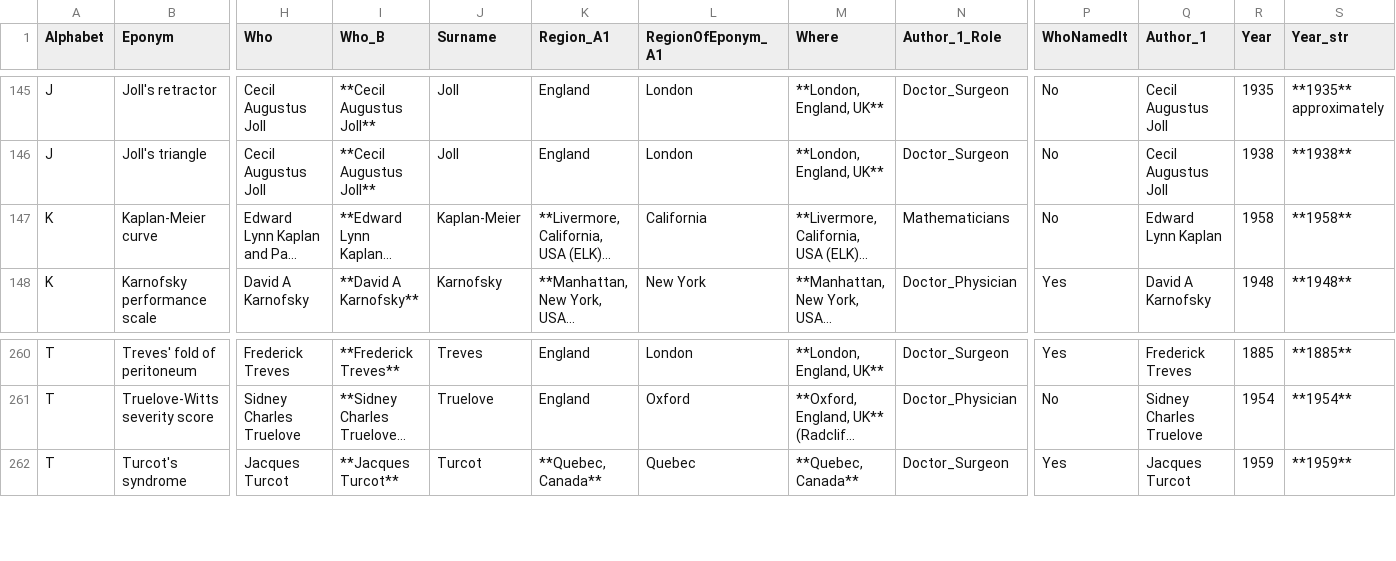
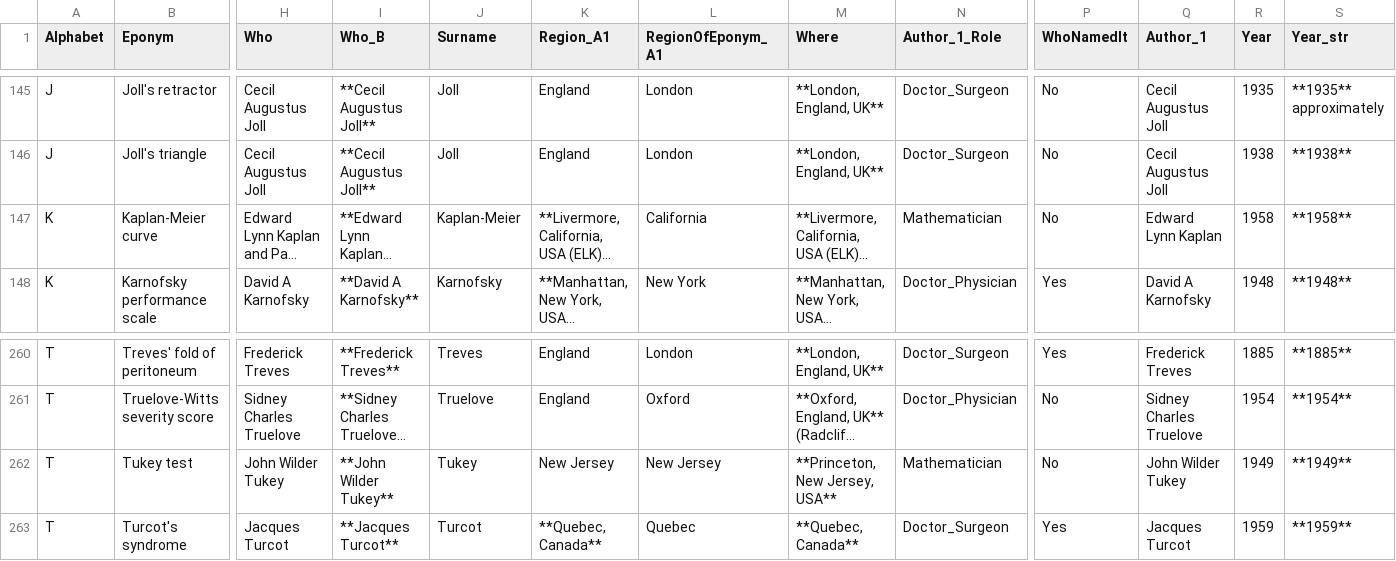
Before and after one commit to HayesAJ83/SurgicalEps_01, a CSV file: Eponyms4python_Lite.csv, drawn as a sheet; only a part is shown, gaps mark what is left out; long unchanged cells end in …; rows hold the shown columns only; the diff names each change by its address in the sheet, - before the commit and + after, or states it on an @@ line.

```diff
--- a/Eponyms4python_Lite.csv
+++ b/Eponyms4python_Lite.csv
-N147 (Author_1_Role): Mathematicians
+N147 (Author_1_Role): Mathematician
+row 262: T | Tukey test | John Wilder Tukey | **John Wilder Tukey** | Tukey | New Jersey | New Jersey | **Princeton, New Jersey, USA** | Mathematician | No | John Wilder Tukey | 1949 | **1949**
```
Also changed, not shown: Eponyms4python_Lite4Journals.csv.
